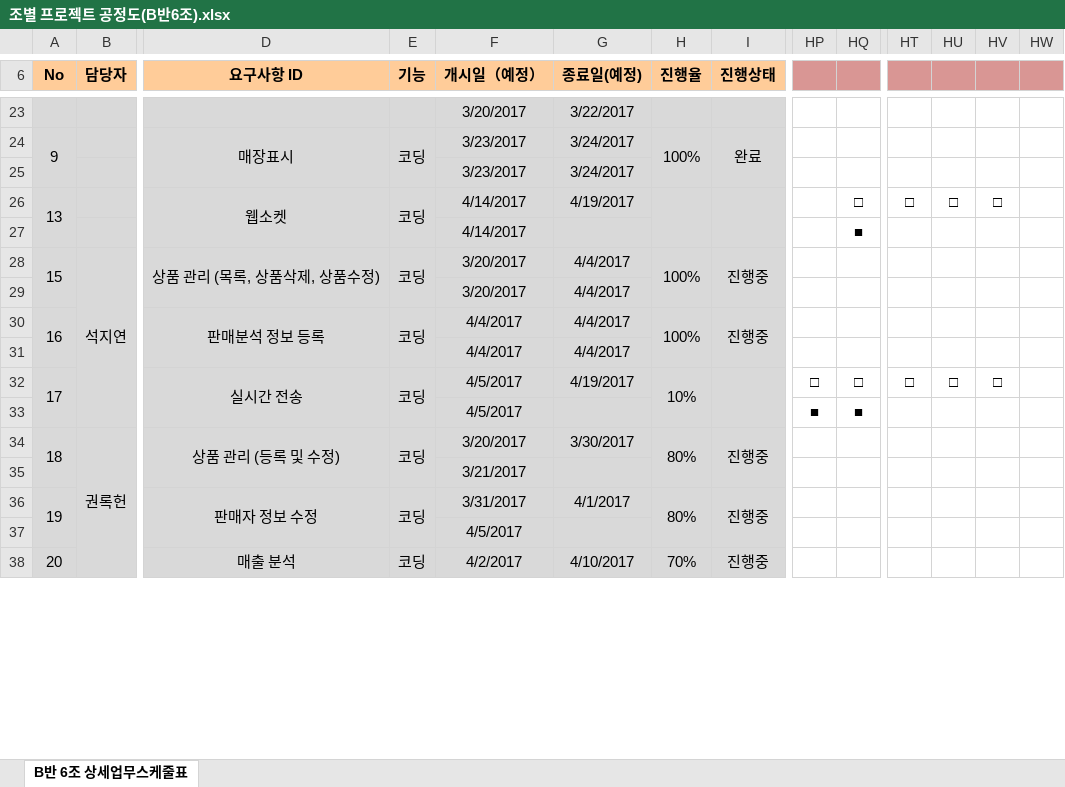
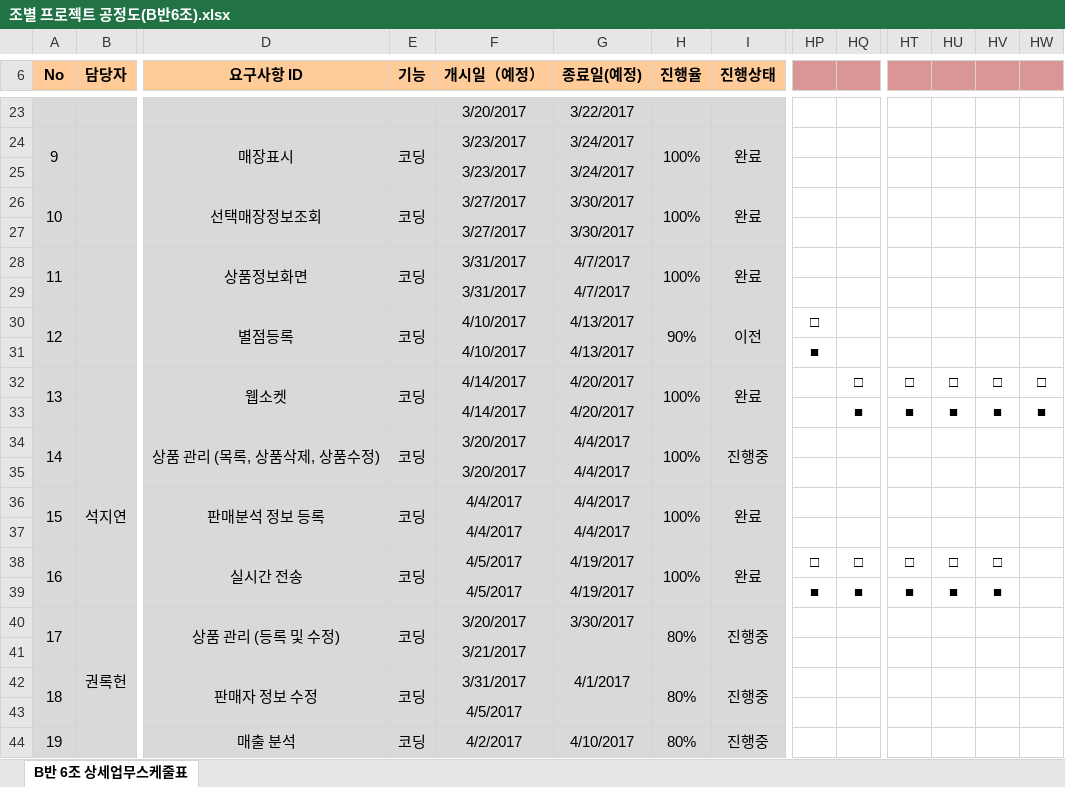
Before and after one commit to jaegojaego/jaegoRepository, an Excel workbook: jaegojaego/공정도/조별 프로젝트 공정도(B반6조).xlsx, sheet B반 6조 상세업무스케줄표, drawn as a sheet; only a part is shown, gaps mark what is left out; values as stored, in another font and other column widths than the file's, no borders; removed rows and columns are numbered as before the commit, all else as after; rows hold the shown columns only; the diff covers the shown part only; the diff names each change by its address in the sheet, - before the commit and + after, or states it on an @@ line.

```diff
--- a/jaegojaego/공정도/조별 프로젝트 공정도(B반6조).xlsx (sheet B반 6조 상세업무스케줄표)
+++ b/jaegojaego/공정도/조별 프로젝트 공정도(B반6조).xlsx (sheet B반 6조 상세업무스케줄표)
+row 26: 10 |  | 선택매장정보조회 | 코딩 | 3/27/2017 | 3/30/2017 | 100% | 완료
+row 27:  |  |  |  | 3/27/2017 | 3/30/2017
+row 28: 11 |  | 상품정보화면 | 코딩 | 3/31/2017 | 4/7/2017 | 100% | 완료
+row 29:  |  |  |  | 3/31/2017 | 4/7/2017
+row 30: 12 |  | 별점등록 | 코딩 | 4/10/2017 | 4/13/2017 | 90% | 이전 | □
+row 31:  |  |  |  | 4/10/2017 | 4/13/2017 |  |  | ■
-G32 (종료일(예정)): 4/19/2017
+G32 (종료일(예정)): 4/20/2017
-H32 (진행율): (empty)
+H32 (진행율): 100%
-I32 (진행상태): (empty)
+I32 (진행상태): 완료
-HW32: (empty)
+HW32: □
-row 27:  |  |  |  | 4/14/2017 |  |  |  |  | ■
+row 33:  |  |  |  | 4/14/2017 | 4/20/2017 |  |  |  | ■ | ■ | ■ | ■ | ■
-A34 (No): 15
+A34 (No): 14
-A36 (No): 16
+A36 (No): 15
-I36 (진행상태): 진행중
+I36 (진행상태): 완료
-A38 (No): 17
+A38 (No): 16
-H38 (진행율): 10%
+H38 (진행율): 100%
-I38 (진행상태): (empty)
+I38 (진행상태): 완료
-G39 (종료일(예정)): (empty)
+G39 (종료일(예정)): 4/19/2017
-H39 fill: #D9D9D9
+H39 fill: none
-HT39: (empty)
+HT39: ■
-HU39: (empty)
+HU39: ■
-HV39: (empty)
+HV39: ■
-A40 (No): 18
+A40 (No): 17
-A42 (No): 19
+A42 (No): 18
-A44 (No): 20
+A44 (No): 19
-H44 (진행율): 70%
+H44 (진행율): 80%
```
Also changed, not shown: 1 added row, 1 removed row and 24 edited cells elsewhere in this sheet, 1 other file.
